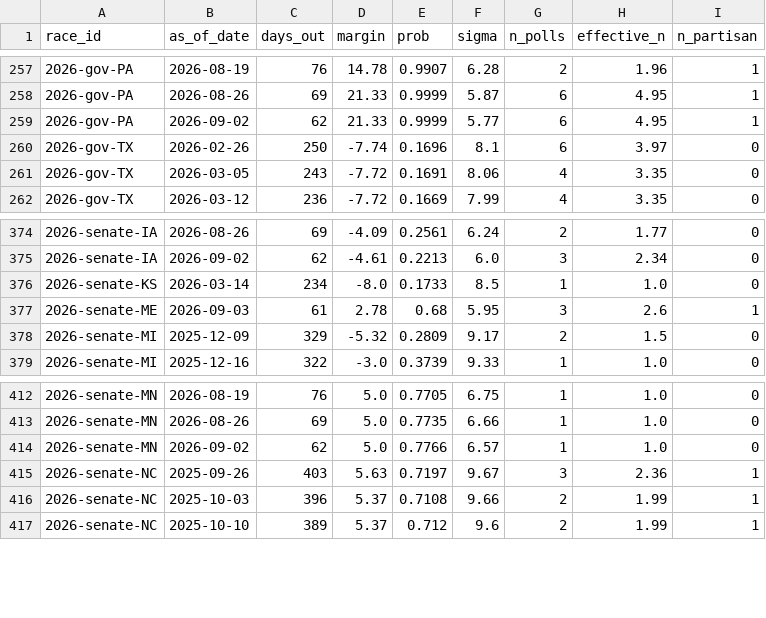
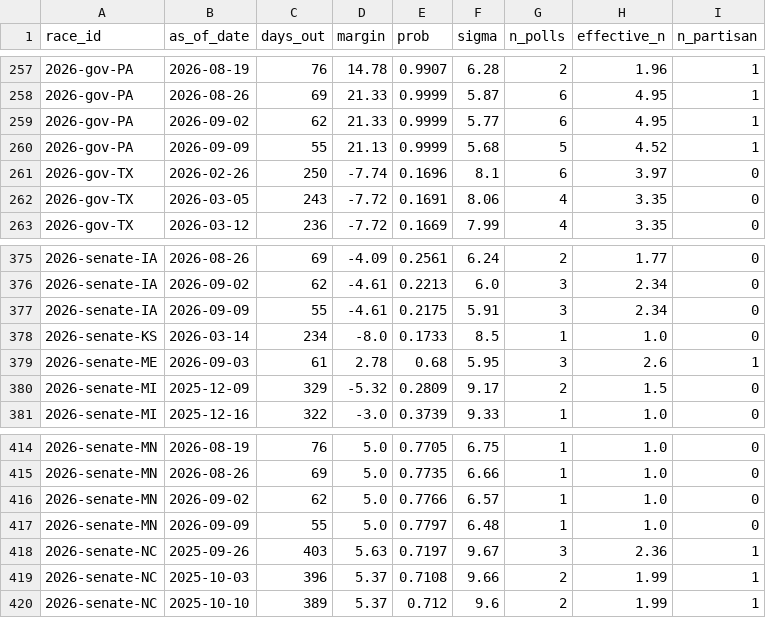
Before and after one commit to cohens714/oddsvspolls, a CSV file: data/poll_history.csv, drawn as a sheet; only a part is shown, gaps mark what is left out; the diff names each change by its address in the sheet, - before the commit and + after, or states it on an @@ line.

```diff
--- a/data/poll_history.csv
+++ b/data/poll_history.csv
+row 260: 2026-gov-PA | 2026-09-09 | 55 | 21.13 | 0.9999 | 5.68 | 5 | 4.52 | 1
+row 377: 2026-senate-IA | 2026-09-09 | 55 | -4.61 | 0.2175 | 5.91 | 3 | 2.34 | 0
+row 417: 2026-senate-MN | 2026-09-09 | 55 | 5.0 | 0.7797 | 6.48 | 1 | 1.0 | 0
```
Also changed, not shown: data/poll_averages.csv, data/poll_probabilities.csv, 2 other files.
